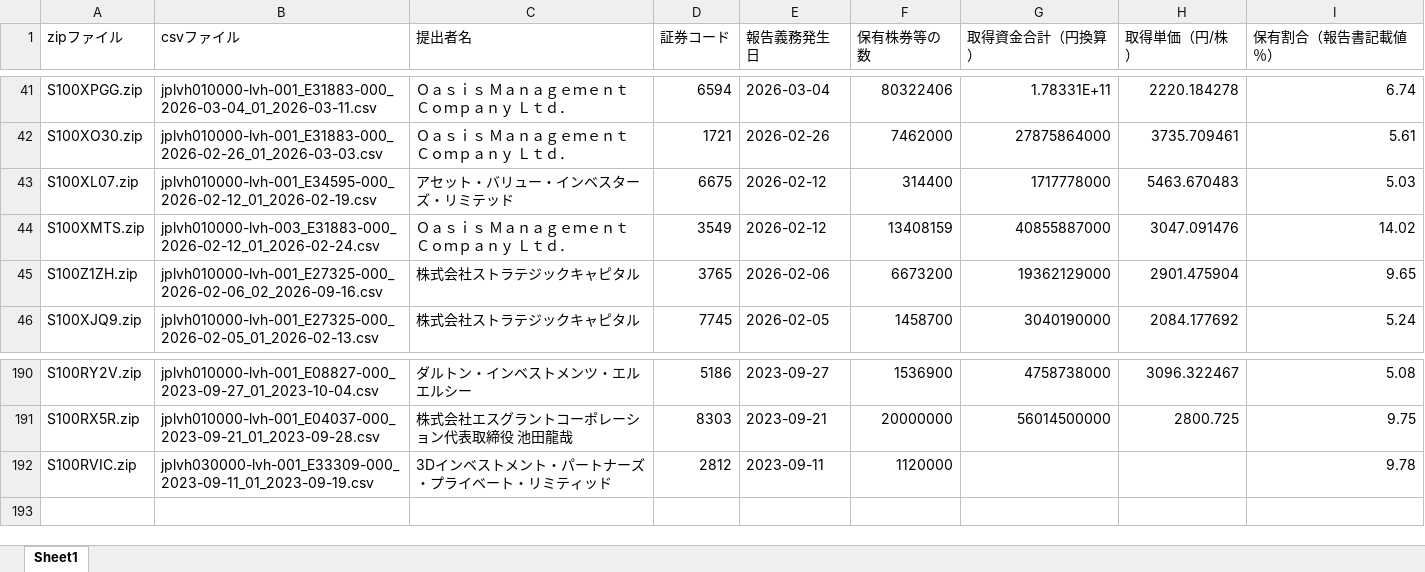
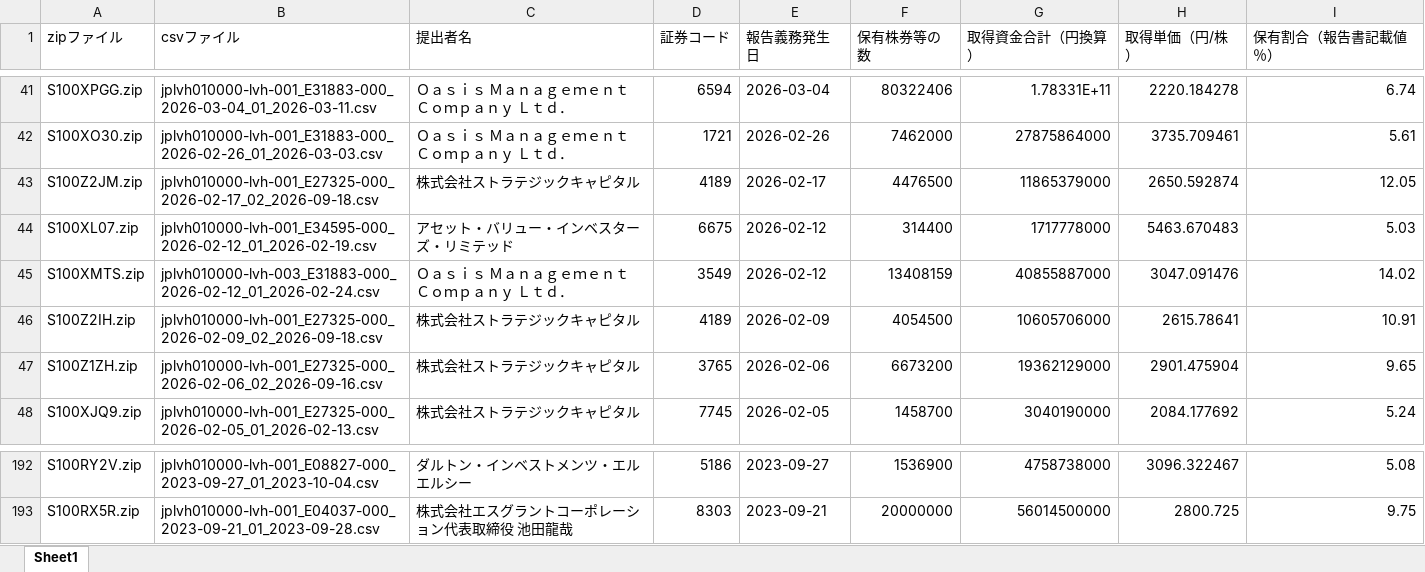
Before and after one commit to harubon1027-pixel/activist-results, an Excel workbook: docs/アクティビスト銘柄一覧.xlsx, sheet Sheet1, drawn as a sheet; only a part is shown, gaps mark what is left out; values as stored, in another font and other column widths than the file's, no borders; removed rows and columns are numbered as before the commit, all else as after; the diff names each change by its address in the sheet, - before the commit and + after, or states it on an @@ line.

```diff
--- a/docs/アクティビスト銘柄一覧.xlsx (sheet Sheet1)
+++ b/docs/アクティビスト銘柄一覧.xlsx (sheet Sheet1)
+row 43: S100Z2JM.zip | jplvh010000-lvh-001_E27325-000_2026-02-17_02_2026-09-18.csv | 株式会社ストラテジックキャピタル | 4189 | 2026-02-17 | 4476500 | 11865379000 | 2650.592874 | 12.05
+row 46: S100Z2IH.zip | jplvh010000-lvh-001_E27325-000_2026-02-09_02_2026-09-18.csv | 株式会社ストラテジックキャピタル | 4189 | 2026-02-09 | 4054500 | 10605706000 | 2615.78641 | 10.91
-row 192: S100RVIC.zip | jplvh030000-lvh-001_E33309-000_2023-09-11_01_2023-09-19.csv | 3Dインベストメント・パートナーズ・プライベート・リミティッド | 2812 | 2023-09-11 | 1120000 |  |  | 9.78
```
Also changed, not shown: docs/アクティビスト銘柄_資産判定.xlsx, 1 other file.
